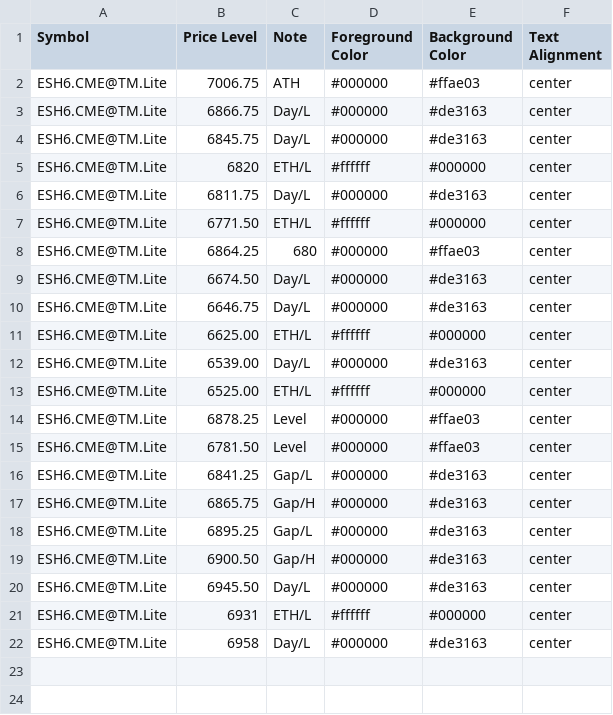
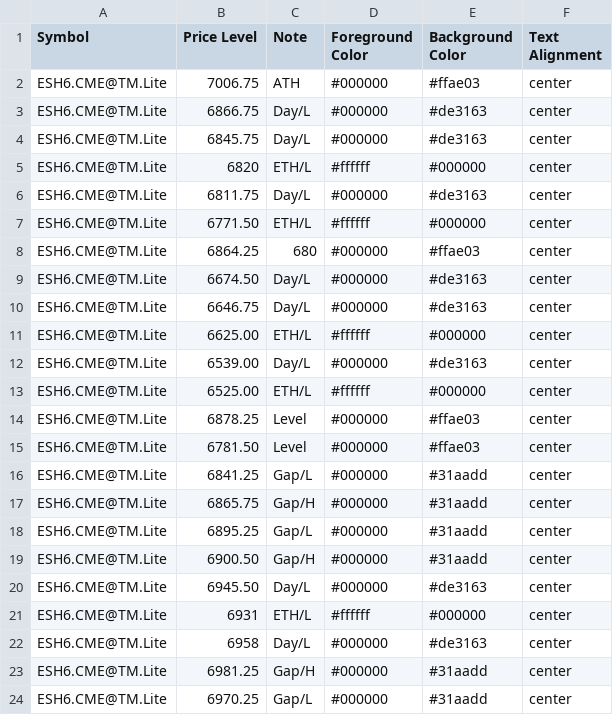
Before and after one commit to heatedtowel/EsCloudNotes, a CSV file: esH6htf.csv, drawn as a sheet.

Commit message:
Update Bookmap notes

```diff
--- a/esH6htf.csv
+++ b/esH6htf.csv
@@ -15,6 +15,6 @@ ESH6.CME@TM.Lite,6878.25,Level,#000000,#ffae03,center
 ESH6.CME@TM.Lite,6781.50,Level,#000000,#ffae03,center
-ESH6.CME@TM.Lite,6841.25,Gap/L,#000000,#de3163,center
-ESH6.CME@TM.Lite,6865.75,Gap/H,#000000,#de3163,center
-ESH6.CME@TM.Lite,6895.25,Gap/L,#000000,#de3163,center
-ESH6.CME@TM.Lite,6900.50,Gap/H,#000000,#de3163,center
+ESH6.CME@TM.Lite,6841.25,Gap/L,#000000,#31aadd,center
+ESH6.CME@TM.Lite,6865.75,Gap/H,#000000,#31aadd,center
+ESH6.CME@TM.Lite,6895.25,Gap/L,#000000,#31aadd,center
+ESH6.CME@TM.Lite,6900.50,Gap/H,#000000,#31aadd,center
 ESH6.CME@TM.Lite,6945.50,Day/L,#000000,#de3163,center
@@ -22 +22,3 @@ ESH6.CME@TM.Lite,6931,ETH/L,#ffffff,#000000,center
 ESH6.CME@TM.Lite,6958,Day/L,#000000,#de3163,center
+ESH6.CME@TM.Lite,6981.25,Gap/H,#000000,#31aadd,center
+ESH6.CME@TM.Lite,6970.25,Gap/L,#000000,#31aadd,center
```
